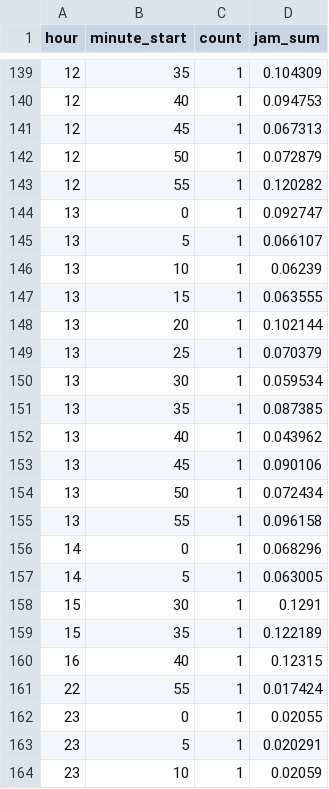
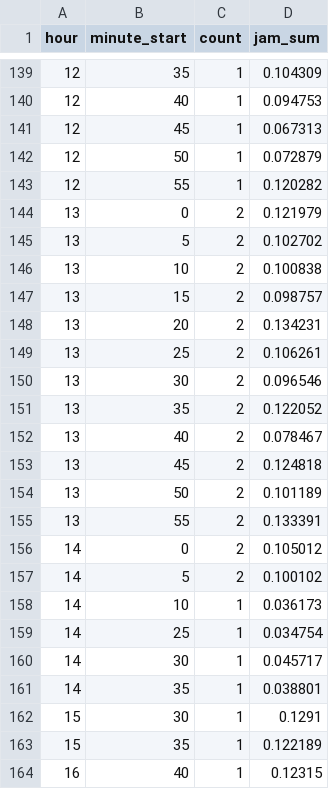
Before and after one commit to qksdkqksdk5/TADS_Project, a CSV file: backend_flask/modules/monitoring/flow_maps/gyeongbu_[경부선]_금현동/hist_jam_b.csv, drawn as a sheet; only a part is shown, gaps mark what is left out; the shorter side is filled out with more unchanged rows.

```diff
--- a/backend_flask/modules/monitoring/flow_maps/gyeongbu_[경부선]_금현동/hist_jam_b.csv
+++ b/backend_flask/modules/monitoring/flow_maps/gyeongbu_[경부선]_금현동/hist_jam_b.csv
@@ -143,16 +143,20 @@ hour,minute_start,count,jam_sum
 12,55,1,0.120282
-13,0,1,0.092747
-13,5,1,0.066107
-13,10,1,0.06239
-13,15,1,0.063555
-13,20,1,0.102144
-13,25,1,0.070379
-13,30,1,0.059534
-13,35,1,0.087385
-13,40,1,0.043962
-13,45,1,0.090106
-13,50,1,0.072434
-13,55,1,0.096158
-14,0,1,0.068296
-14,5,1,0.063005
+13,0,2,0.121979
+13,5,2,0.102702
+13,10,2,0.100838
+13,15,2,0.098757
+13,20,2,0.134231
+13,25,2,0.106261
+13,30,2,0.096546
+13,35,2,0.122052
+13,40,2,0.078467
+13,45,2,0.124818
+13,50,2,0.101189
+13,55,2,0.133391
+14,0,2,0.105012
+14,5,2,0.100102
+14,10,1,0.036173
+14,25,1,0.034754
+14,30,1,0.045717
+14,35,1,0.038801
 15,30,1,0.1291
```
Also changed, not shown: backend_flask/modules/monitoring/flow_maps/gyeongbu_[경부선]_금현동/hist_jam_a.csv, backend_flask/modules/monitoring/flow_maps/gyeongbu_[경부선]_달래내1/hist_jam_a.csv, 42 other files.
